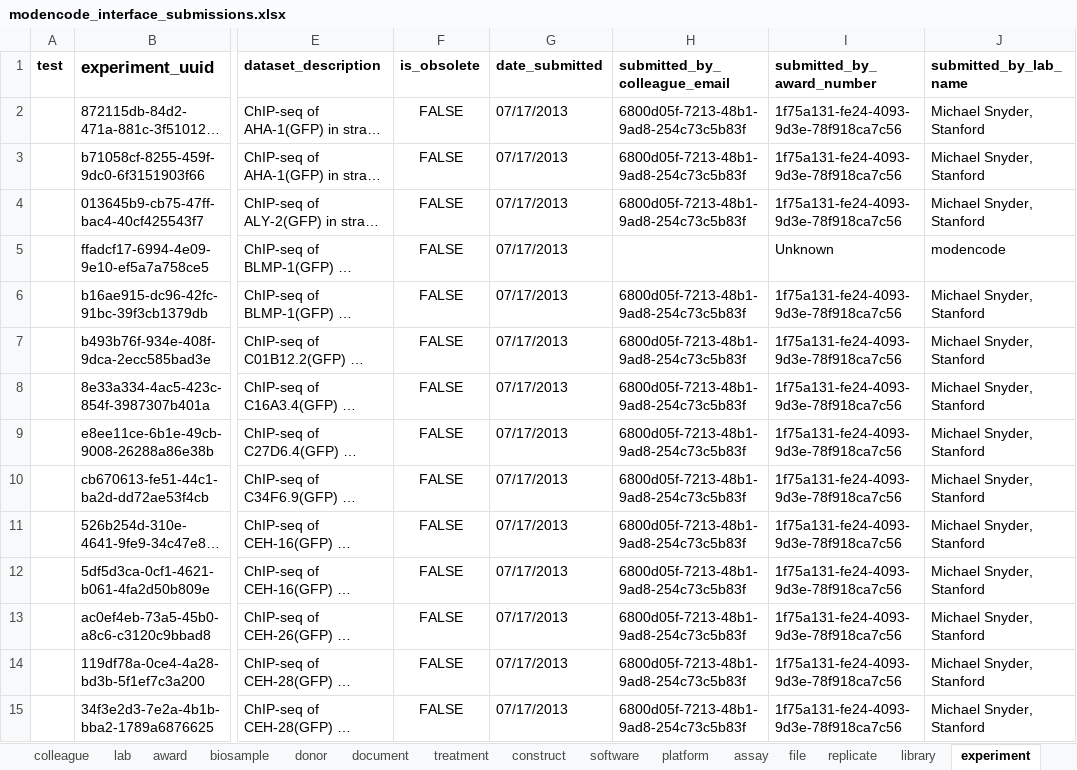
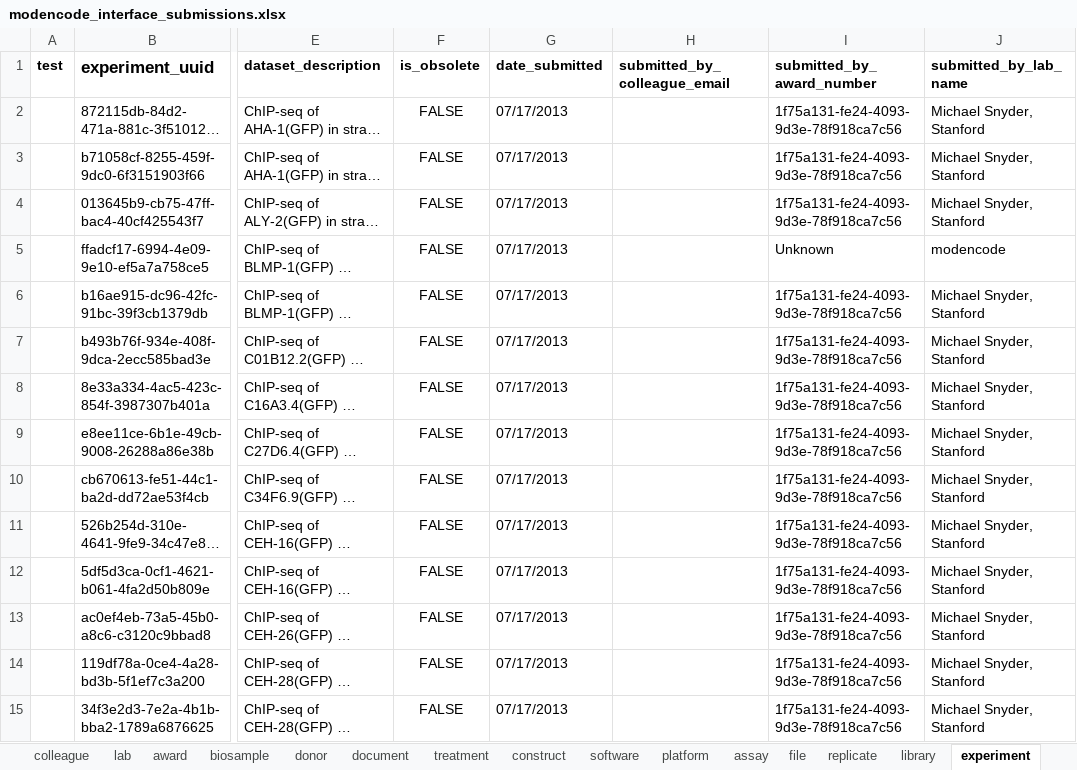
Before and after one commit to strattan/modencode, an Excel workbook: modencode_interface_submissions.xlsx, sheet experiment, drawn as a sheet; only a part is shown, gaps mark what is left out; long unchanged cells end in …; values as stored, in another font and other column widths than the file's, no borders; charts and pictures not drawn; the diff covers the shown part only; the diff names each change by its address in the sheet, - before the commit and + after, or states it on an @@ line.

Commit message:
Updated lab email

```diff
--- a/modencode_interface_submissions.xlsx (sheet experiment)
+++ b/modencode_interface_submissions.xlsx (sheet experiment)
-H2:H4 (submitted_by_colleague_email): 6800d05f-7213-48b1-9ad8-254c73c5b83f
+H2:H4 (submitted_by_colleague_email): (empty)
-H6:H15 (submitted_by_colleague_email): 6800d05f-7213-48b1-9ad8-254c73c5b83f
+H6:H15 (submitted_by_colleague_email): (empty)
```
Also changed, not shown: 293 edited cells elsewhere in this sheet.
